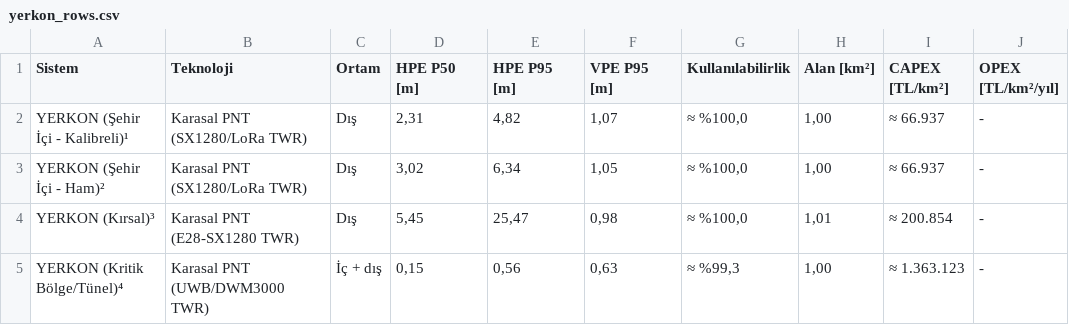
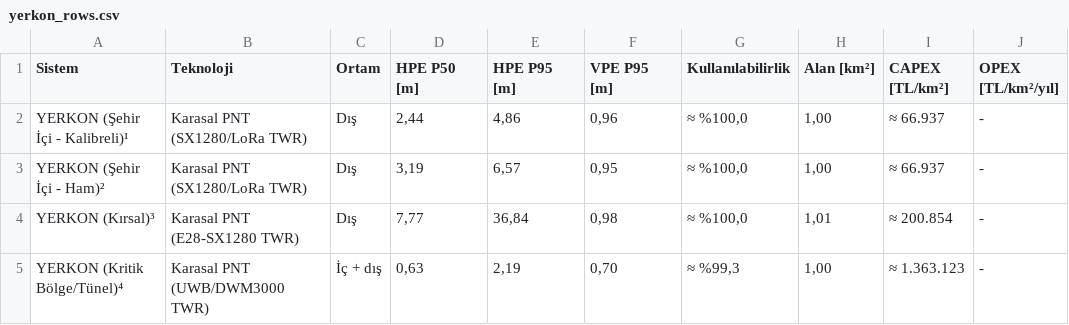
Before and after one commit to ysoktar/yerkon, a CSV file: docs/reference_output/yerkon_rows.csv, drawn as a sheet.

```diff
--- a/docs/reference_output/yerkon_rows.csv
+++ b/docs/reference_output/yerkon_rows.csv
@@ -1,5 +1,5 @@
 Sistem,Teknoloji,Ortam,HPE P50 [m],HPE P95 [m],VPE P95 [m],Kullanılabilirlik,Alan [km²],CAPEX [TL/km²],OPEX [TL/km²/yıl]
-YERKON (Şehir İçi - Kalibreli)¹,Karasal PNT (SX1280/LoRa TWR),Dış,"2,31","4,82","1,07","≈ %100,0","1,00",≈ 66.937,-
-YERKON (Şehir İçi - Ham)²,Karasal PNT (SX1280/LoRa TWR),Dış,"3,02","6,34","1,05","≈ %100,0","1,00",≈ 66.937,-
-YERKON (Kırsal)³,Karasal PNT (E28-SX1280 TWR),Dış,"5,45","25,47","0,98","≈ %100,0","1,01",≈ 200.854,-
-YERKON (Kritik Bölge/Tünel)⁴,Karasal PNT (UWB/DWM3000 TWR),İç + dış,"0,15","0,56","0,63","≈ %99,3","1,00",≈ 1.363.123,-
+YERKON (Şehir İçi - Kalibreli)¹,Karasal PNT (SX1280/LoRa TWR),Dış,"2,44","4,86","0,96","≈ %100,0","1,00",≈ 66.937,-
+YERKON (Şehir İçi - Ham)²,Karasal PNT (SX1280/LoRa TWR),Dış,"3,19","6,57","0,95","≈ %100,0","1,00",≈ 66.937,-
+YERKON (Kırsal)³,Karasal PNT (E28-SX1280 TWR),Dış,"7,77","36,84","0,98","≈ %100,0","1,01",≈ 200.854,-
+YERKON (Kritik Bölge/Tünel)⁴,Karasal PNT (UWB/DWM3000 TWR),İç + dış,"0,63","2,19","0,70","≈ %99,3","1,00",≈ 1.363.123,-
```
Also changed, not shown: 2 other files.
